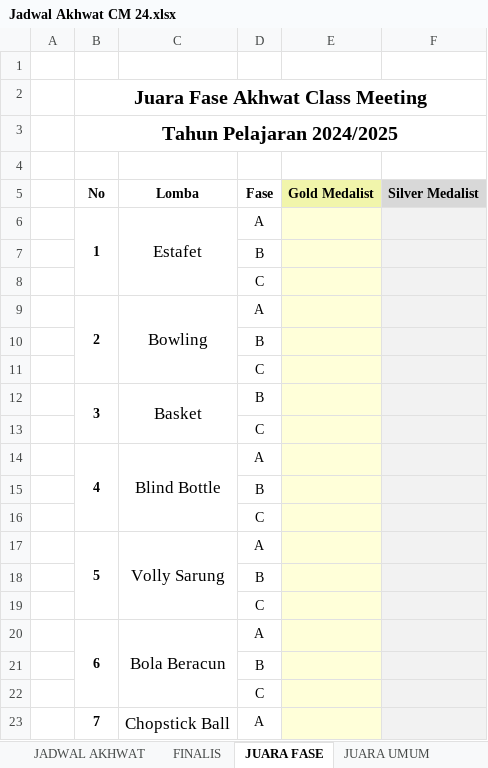
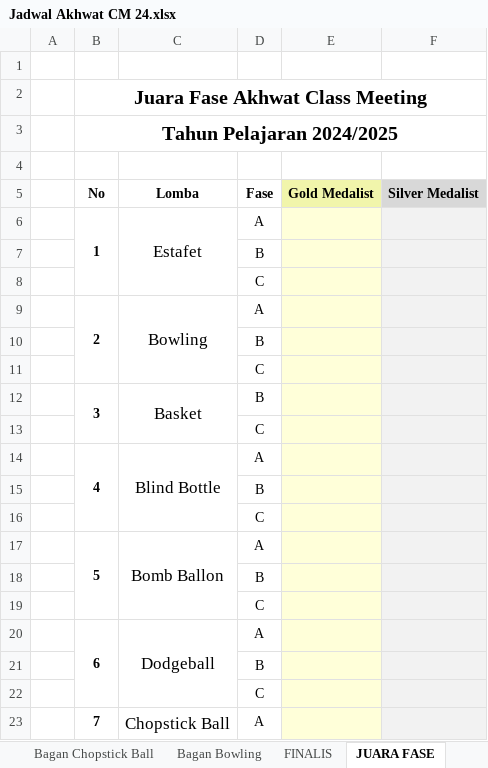
Before and after one commit to Alpadery/.streamlit, an Excel workbook: Jadwal Akhwat CM 24.xlsx, sheet JUARA FASE, drawn as a sheet; values as stored, in another font and other column widths than the file's, no borders; charts and pictures not drawn; the diff names each change by its address in the sheet, - before the commit and + after, or states it on an @@ line.

```diff
--- a/Jadwal Akhwat CM 24.xlsx (sheet JUARA FASE)
+++ b/Jadwal Akhwat CM 24.xlsx (sheet JUARA FASE)
-C17 (Lomba): Volly Sarung
+C17 (Lomba): Bomb Ballon
-C20 (Lomba): Bola Beracun
+C20 (Lomba): Dodgeball
```
Also changed, not shown: sheet JADWAL AKHWAT, sheet Waktu Akhwat, sheet FINALIS, other sheet tabs, formulas that keep their value, hidden cells, charts or pictures, Jadwal Ikhwan CM 24 (1).xlsx.
